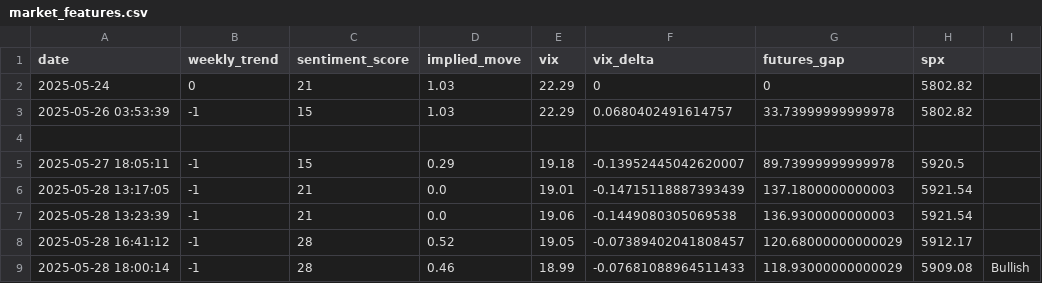
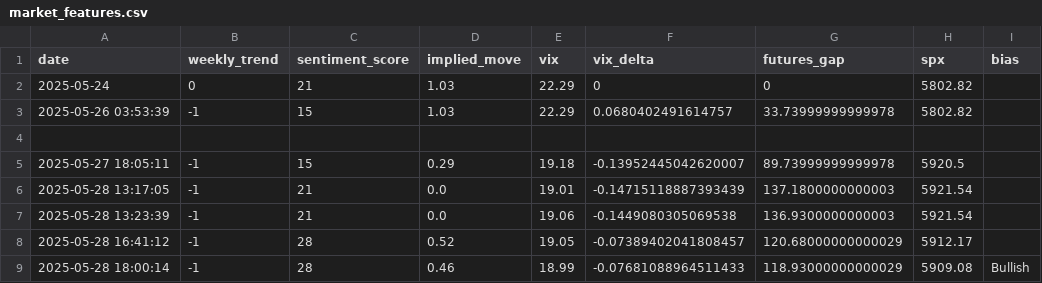
Before and after one commit to PadhmaCebolu/market-alert-bot, a CSV file: data/market_features.csv, drawn as a sheet.

Commit message:
Update market_features.csv

```diff
--- a/data/market_features.csv
+++ b/data/market_features.csv
@@ -1,2 +1,2 @@
-date,weekly_trend,sentiment_score,implied_move,vix,vix_delta,futures_gap,spx
+date,weekly_trend,sentiment_score,implied_move,vix,vix_delta,futures_gap,spx, bias
 2025-05-24,0,21,1.03,22.29,0,0,5802.82
```
